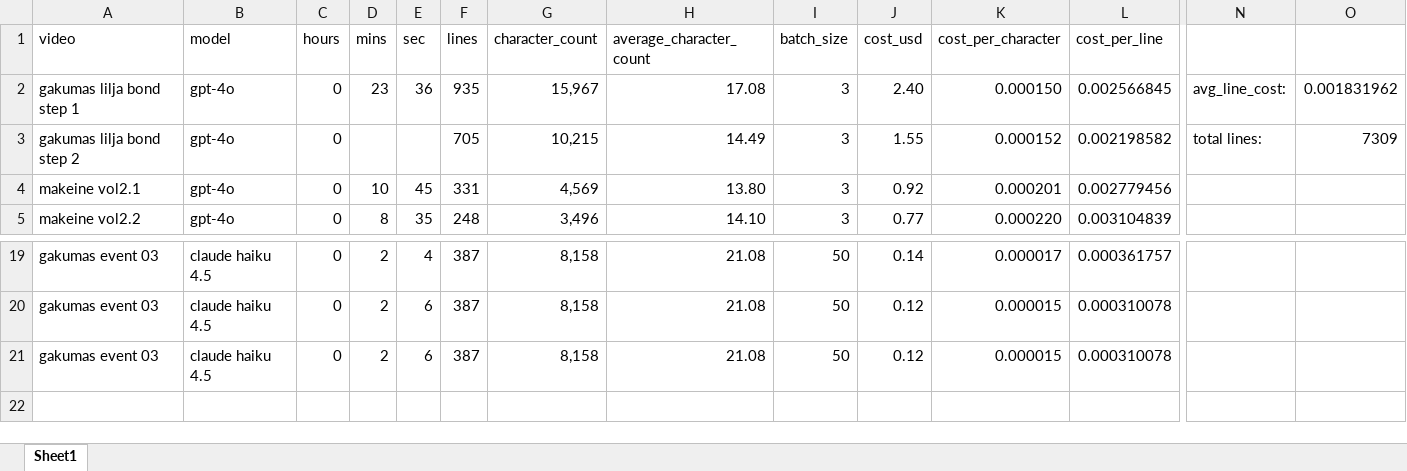
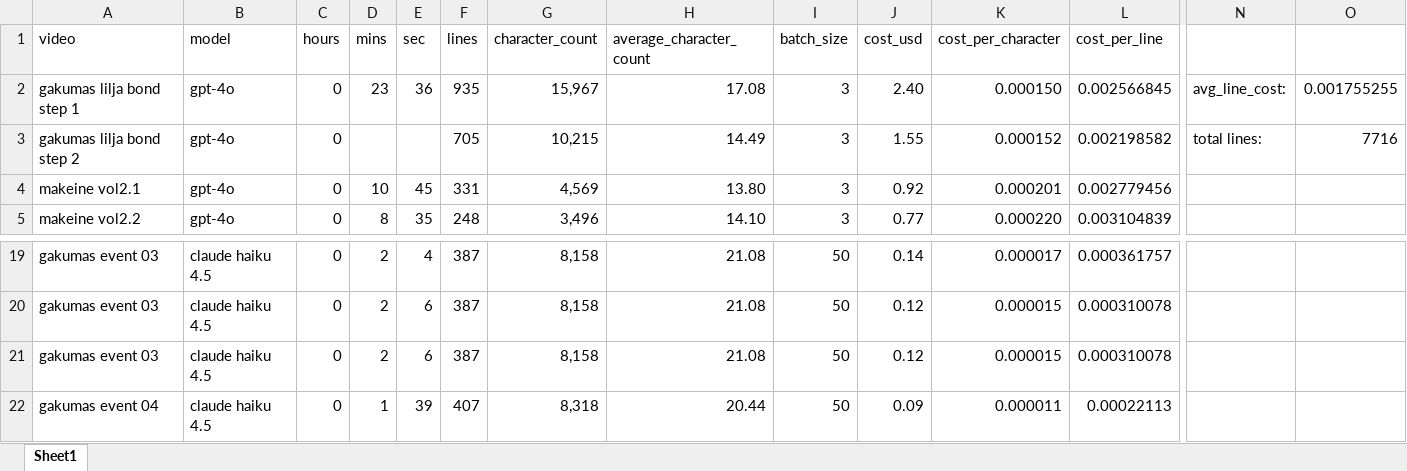
Before and after one commit to dragonstonehafiz/translator-helper, an Excel workbook: data/translation_times.xlsx, sheet Sheet1, drawn as a sheet; only a part is shown, gaps mark what is left out; values as stored, in another font and other column widths than the file's, no borders; rows hold the shown columns only; the diff names each change by its address in the sheet, - before the commit and + after, or states it on an @@ line.

```diff
--- a/data/translation_times.xlsx (sheet Sheet1)
+++ b/data/translation_times.xlsx (sheet Sheet1)
-O2: 0.001831962
+O2: 0.001755255
-O3: 7309
+O3: 7716
+row 22: gakumas event 04 | claude haiku 4.5 | 0 | 1 | 39 | 407 | 8,318 | 20.44 | 50 | 0.09 | 0.000011 | 0.00022113
```
Also changed, not shown: 18 other files.
